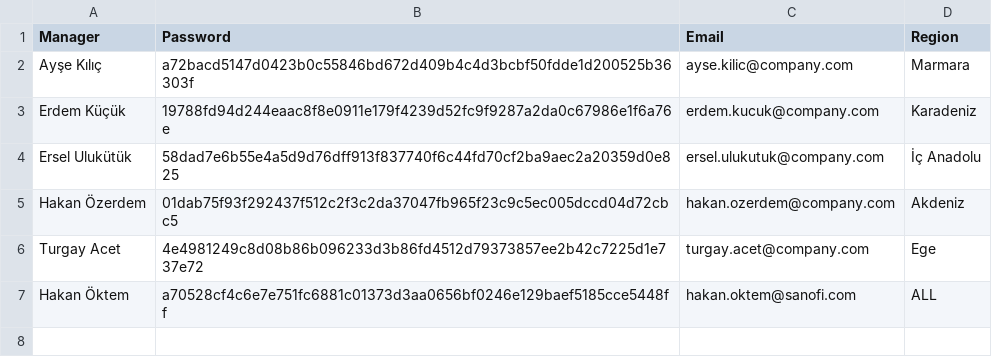
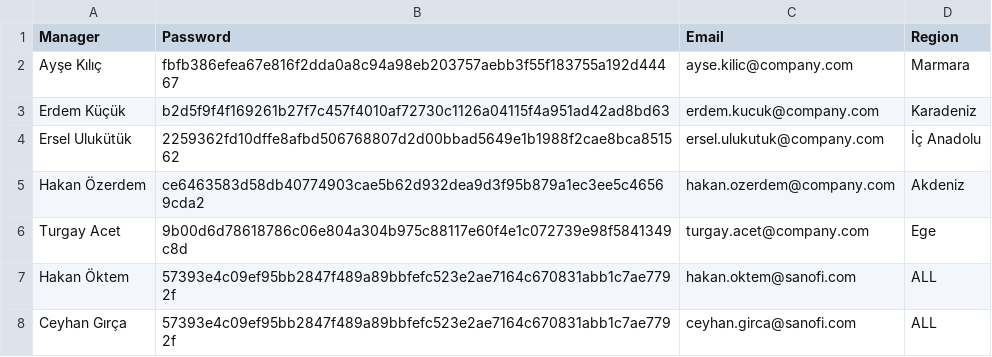
Before and after one commit to karauguz/field-eval-app-v2, a CSV file: data/6_Mudur_Sifreler.csv, drawn as a sheet.

```diff
--- a/data/6_Mudur_Sifreler.csv
+++ b/data/6_Mudur_Sifreler.csv
@@ -1,7 +1,8 @@
 Manager,Password,Email,Region
-Ayşe Kılıç,a72bacd5147d0423b0c55846bd672d409b4c4d3bcbf50fdde1d200525b36303f,ayse.kilic@company.com,Marmara
-Erdem Küçük,19788fd94d244eaac8f8e0911e179f4239d52fc9f9287a2da0c67986e1f6a76e,erdem.kucuk@company.com,Karadeniz
-Ersel Ulukütük,58dad7e6b55e4a5d9d76dff913f837740f6c44fd70cf2ba9aec2a20359d0e825,ersel.ulukutuk@company.com,İç Anadolu
-Hakan Özerdem,01dab75f93f292437f512c2f3c2da37047fb965f23c9c5ec005dccd04d72cbc5,hakan.ozerdem@company.com,Akdeniz
-Turgay Acet,4e4981249c8d08b86b096233d3b86fd4512d79373857ee2b42c7225d1e737e72,turgay.acet@company.com,Ege
-Hakan Öktem,a70528cf4c6e7e751fc6881c01373d3aa0656bf0246e129baef5185cce5448ff,hakan.oktem@sanofi.com,ALL
+Ayşe Kılıç,fbfb386efea67e816f2dda0a8c94a98eb203757aebb3f55f183755a192d44467,ayse.kilic@company.com,Marmara
+Erdem Küçük,b2d5f9f4f169261b27f7c457f4010af72730c1126a04115f4a951ad42ad8bd63,erdem.kucuk@company.com,Karadeniz
+Ersel Ulukütük,2259362fd10dffe8afbd506768807d2d00bbad5649e1b1988f2cae8bca851562,ersel.ulukutuk@company.com,İç Anadolu
+Hakan Özerdem,ce6463583d58db40774903cae5b62d932dea9d3f95b879a1ec3ee5c46569cda2,hakan.ozerdem@company.com,Akdeniz
+Turgay Acet,9b00d6d78618786c06e804a304b975c88117e60f4e1c072739e98f5841349c8d,turgay.acet@company.com,Ege
+Hakan Öktem,57393e4c09ef95bb2847f489a89bbfefc523e2ae7164c670831abb1c7ae7792f,hakan.oktem@sanofi.com,ALL
+Ceyhan Gırça,57393e4c09ef95bb2847f489a89bbfefc523e2ae7164c670831abb1c7ae7792f,ceyhan.girca@sanofi.com,ALL
```
Also changed, not shown: data/5_Anket_Sorulari.csv, 9 other files.
